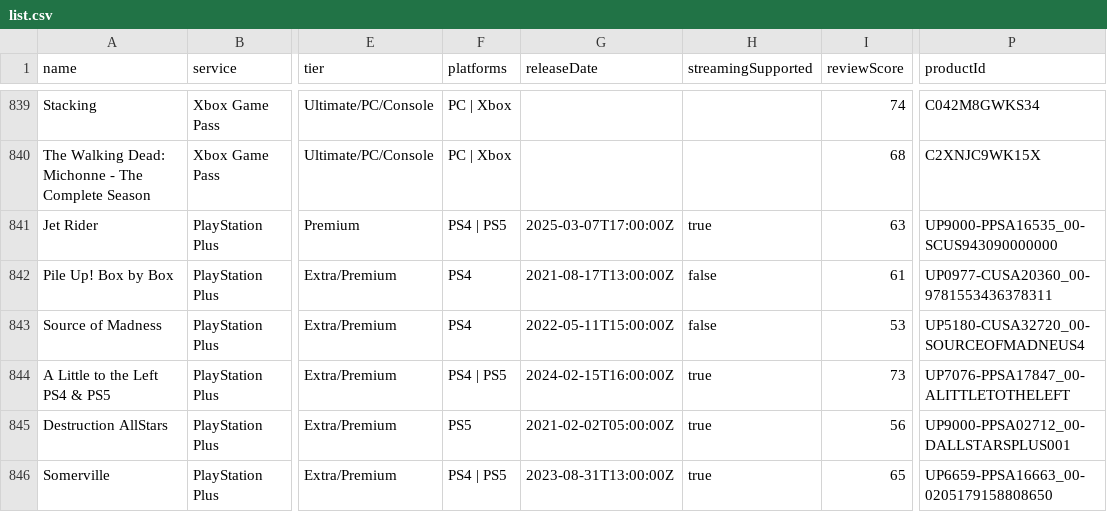
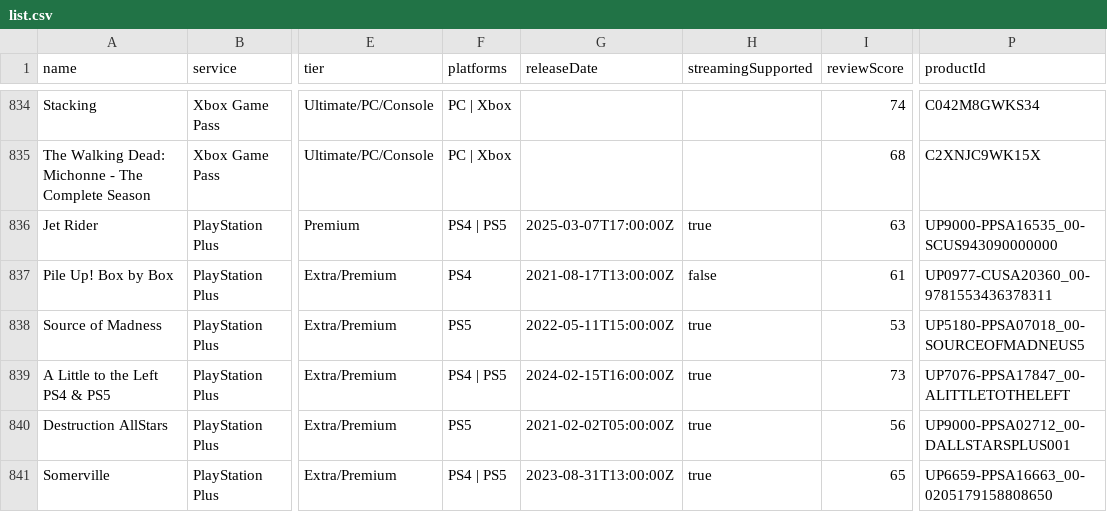
Before and after one commit to Xatpy/HowLongToBeatGamePass, a CSV file: data/list.csv, drawn as a sheet; only a part is shown, gaps mark what is left out; addresses are those after the commit; the diff covers the shown part only; the diff names each change by its address in the sheet, - before the commit and + after, or states it on an @@ line.

```diff
--- a/data/list.csv
+++ b/data/list.csv
-F838 (platforms): PS4
+F838 (platforms): PS5
-H838 (streamingSupported): false
+H838 (streamingSupported): true
-P838 (productId): UP5180-CUSA32720_00-SOURCEOFMADNEUS4
+P838 (productId): UP5180-PPSA07018_00-SOURCEOFMADNEUS5
```
Also changed, not shown: 5 removed rows and 30 edited cells elsewhere in this file, 3 other files.
